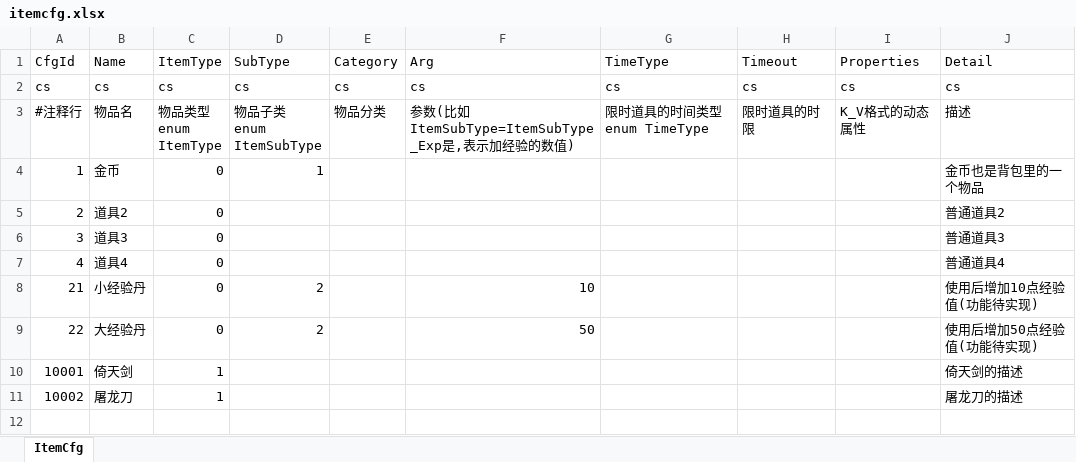
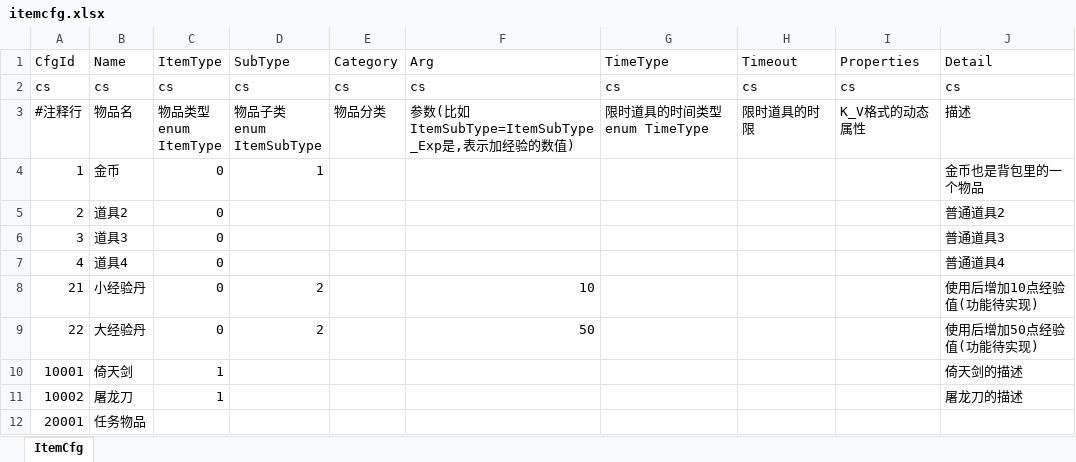
Before and after one commit to fish-tennis/gserver, an Excel workbook: excel/itemcfg.xlsx, sheet ItemCfg, drawn as a sheet; values as stored, in another font and other column widths than the file's, no borders; the diff names each change by its address in the sheet, - before the commit and + after, or states it on an @@ line.

```diff
--- a/excel/itemcfg.xlsx (sheet ItemCfg)
+++ b/excel/itemcfg.xlsx (sheet ItemCfg)
+row 12: 20001 | 任务物品
```
Also changed, not shown: excel/questcfg.xlsx, 12 other files.
